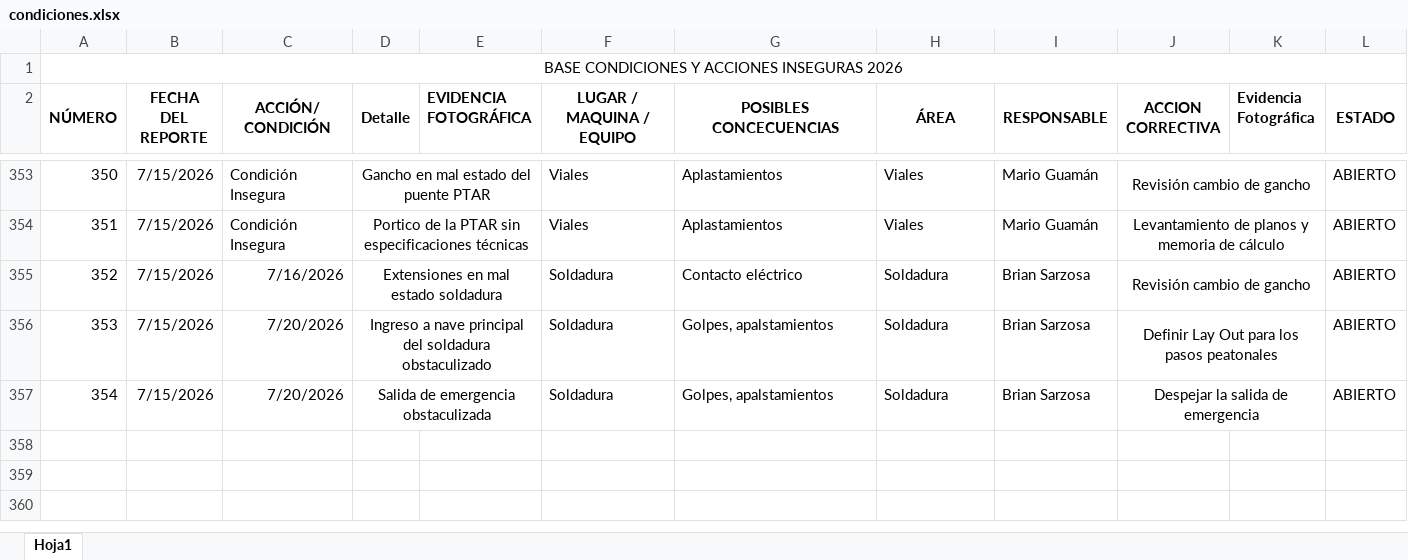
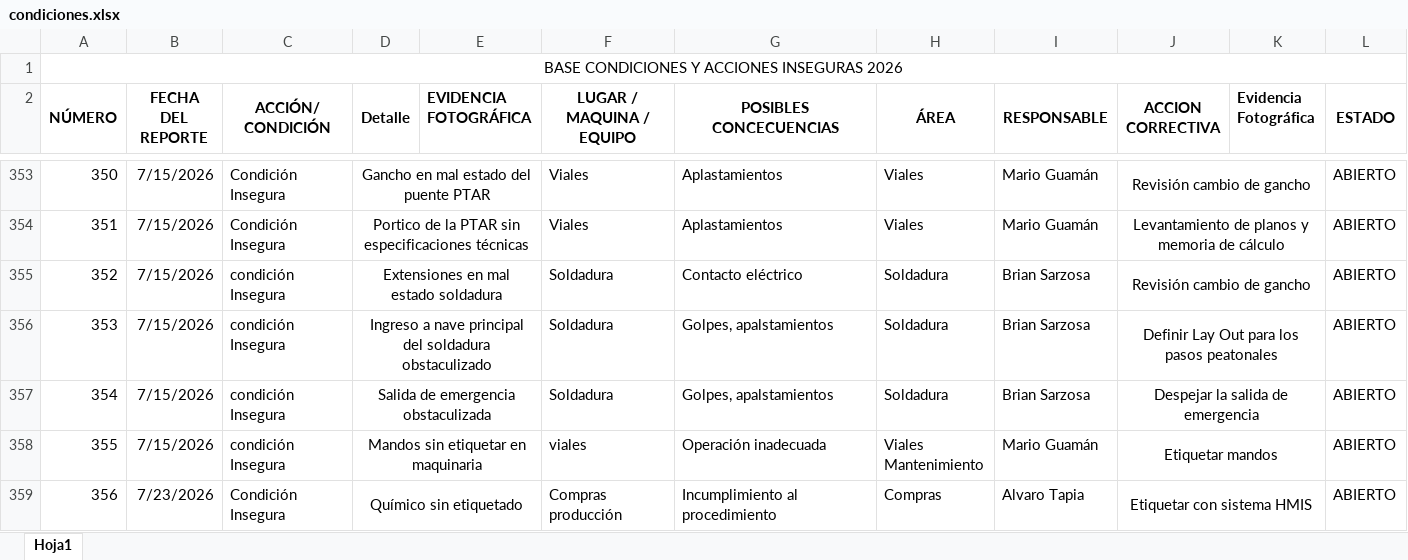
Before and after one commit to maaayd7/SAFEFLOW, an Excel workbook: data/condiciones.xlsx, sheet Hoja1, drawn as a sheet; only a part is shown, gaps mark what is left out; values as stored, in another font and other column widths than the file's, no borders; rows hold the shown columns only; ↵ is a line break in a cell; the diff names each change by its address in the sheet, - before the commit and + after, or states it on an @@ line.

Commit message:
Add files via upload

```diff
--- a/data/condiciones.xlsx (sheet Hoja1)
+++ b/data/condiciones.xlsx (sheet Hoja1)
-C355 (ACCIÓN/ CONDICIÓN): 7/16/2026
+C355 (ACCIÓN/ CONDICIÓN): condición Insegura
-C356:C357 (ACCIÓN/ CONDICIÓN): 7/20/2026
+C356:C357 (ACCIÓN/ CONDICIÓN): condición Insegura
+row 358: 355 | 7/15/2026 | condición Insegura | Mandos sin etiquetar en maquinaria |  | viales | Operación inadecuada | Viales ↵ Mantenimiento | Mario Guamán | Etiquetar mandos |  | ABIERTO
+row 359: 356 | 7/23/2026 | Condición Insegura | Químico sin etiquetado |  | Compras producción | Incumplimiento al procedimiento | Compras | Alvaro Tapia | Etiquetar con sistema HMIS |  | ABIERTO
```
